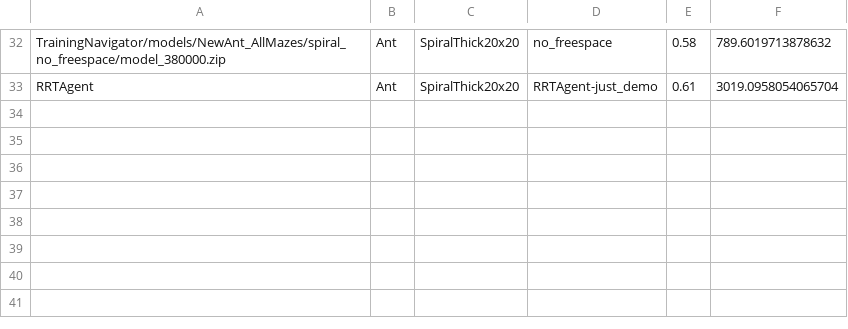
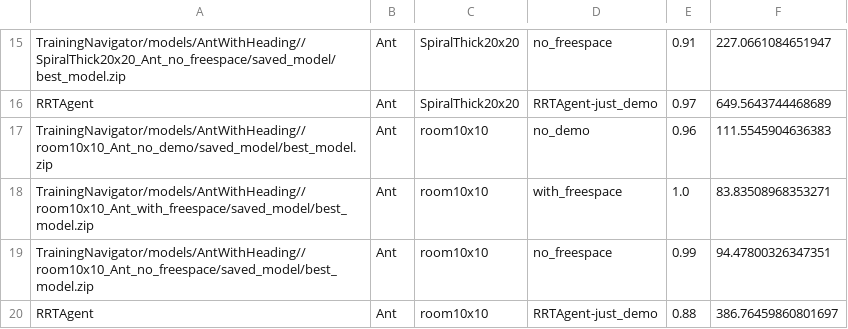
Before and after one commit to rl-project-dor-yuval/robomaze, a CSV file: TrainingNavigator/TestTrainedNavigators/test_results.csv, drawn as a sheet; only a part is shown, gaps mark what is left out; addresses are those after the commit; the diff covers the shown part only; the diff names each change by its address in the sheet, - before the commit and + after, or states it on an @@ line.

```diff
--- a/TrainingNavigator/TestTrainedNavigators/test_results.csv
+++ b/TrainingNavigator/TestTrainedNavigators/test_results.csv
-A15: TrainingNavigator/models/NewAnt_AllMazes/spiral_no_freespace/model_380000.zip
+A15: TrainingNavigator/models/AntWithHeading//SpiralThick20x20_Ant_no_freespace/saved_model/best_model.zip
-E15: 0.58
+E15: 0.91
-F15: 789.6019713878632
+F15: 227.0661084651947
-E16: 0.61
+E16: 0.97
-F16: 3019.0958054065704
+F16: 649.5643744468689
+row 17: TrainingNavigator/models/AntWithHeading//room10x10_Ant_no_demo/saved_model/best_model.zip | Ant | room10x10 | no_demo | 0.96 | 111.5545904636383
+row 18: TrainingNavigator/models/AntWithHeading//room10x10_Ant_with_freespace/saved_model/best_model.zip | Ant | room10x10 | with_freespace | 1.0 | 83.83508968353271
+row 19: TrainingNavigator/models/AntWithHeading//room10x10_Ant_no_freespace/saved_model/best_model.zip | Ant | room10x10 | no_freespace | 0.99 | 94.47800326347351
+row 20: RRTAgent | Ant | room10x10 | RRTAgent-just_demo | 0.88 | 386.76459860801697
```
Also changed, not shown: 17 removed rows and 42 edited cells elsewhere in this file, 10 other files.
